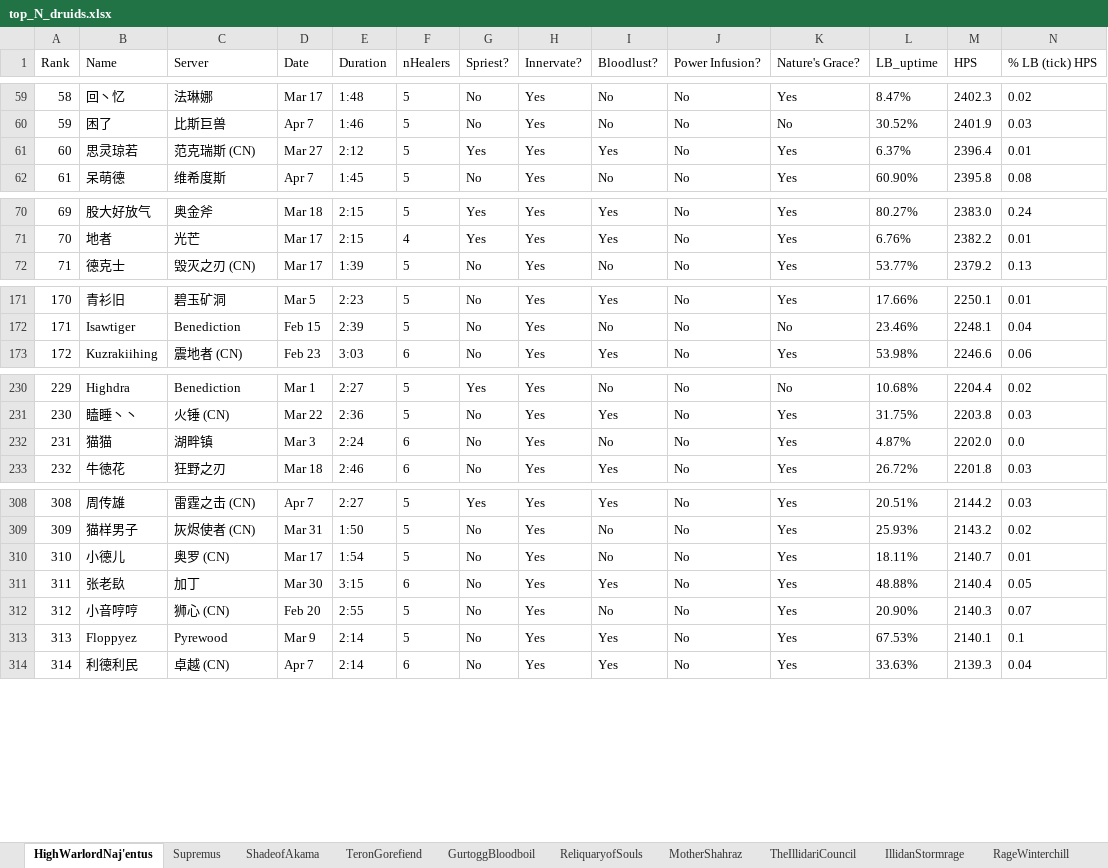
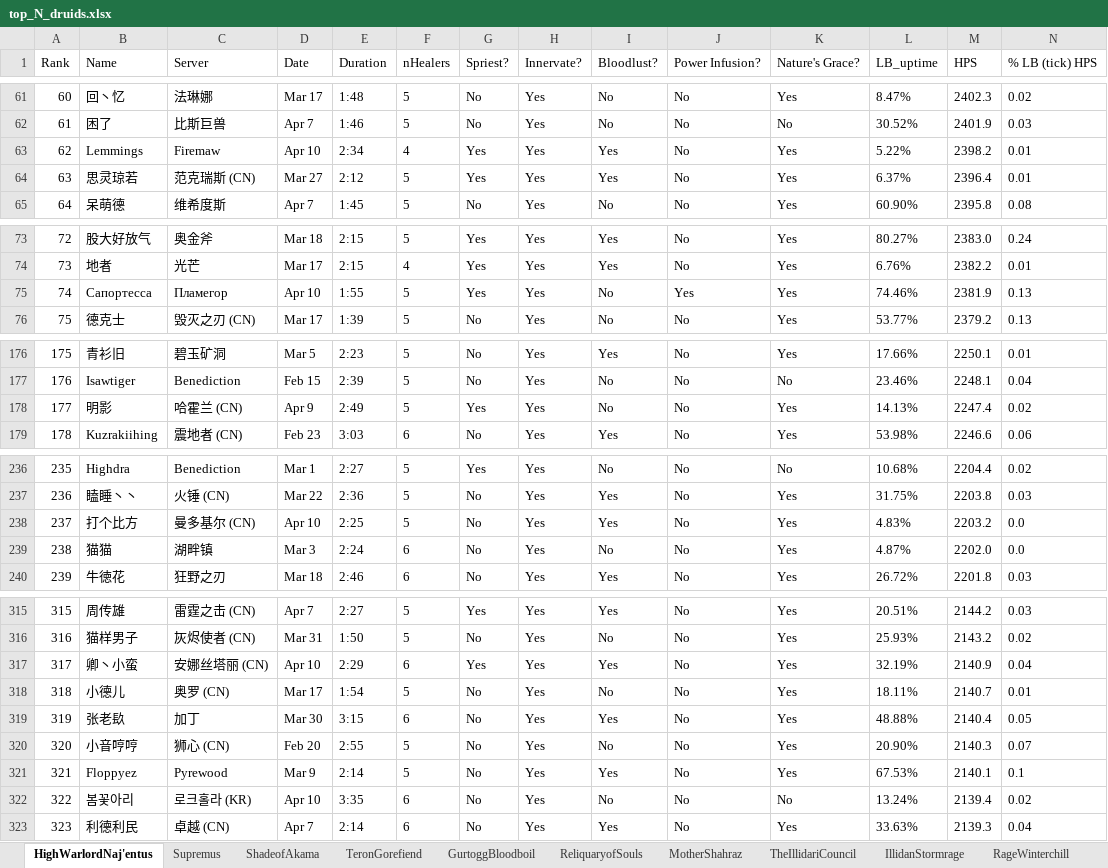
Before and after one commit to msdec321/DataAnalysisWorkbooks, an Excel workbook: warcraftLogs/data/top_N_druids.xlsx, sheet HighWarlordNaj'entus, drawn as a sheet; only a part is shown, gaps mark what is left out; values as stored, in another font and other column widths than the file's, no borders; rows hold the shown columns only; the diff covers the shown part only; the diff names each change by its address in the sheet, - before the commit and + after, or states it on an @@ line.

```diff
--- a/warcraftLogs/data/top_N_druids.xlsx (sheet HighWarlordNaj'entus)
+++ b/warcraftLogs/data/top_N_druids.xlsx (sheet HighWarlordNaj'entus)
@@ column A (Rank) renumbered between rows 39 and 510 @@
+row 63: 62 | Lemmings | Firemaw | Apr 10 | 2:34 | 4 | Yes | Yes | Yes | No | Yes | 5.22% | 2398.2 | 0.01
+row 75: 74 | Сапортесса | Пламегор | Apr 10 | 1:55 | 5 | Yes | Yes | No | Yes | Yes | 74.46% | 2381.9 | 0.13
+row 178: 177 | 明影 | 哈霍兰 (CN) | Apr 9 | 2:49 | 5 | Yes | Yes | No | No | Yes | 14.13% | 2247.4 | 0.02
+row 238: 237 | 打个比方 | 曼多基尔 (CN) | Apr 10 | 2:25 | 5 | No | Yes | Yes | No | Yes | 4.83% | 2203.2 | 0.0
+row 317: 317 | 卿丶小蛮 | 安娜丝塔丽 (CN) | Apr 10 | 2:29 | 6 | Yes | Yes | Yes | No | Yes | 32.19% | 2140.9 | 0.04
+row 322: 322 | 봄꽃아리 | 로크홀라 (KR) | Apr 10 | 3:35 | 6 | No | Yes | No | No | No | 13.24% | 2139.4 | 0.02
```
Also changed, not shown: 14 added rows and 5 removed rows elsewhere in this sheet, sheet Supremus.
